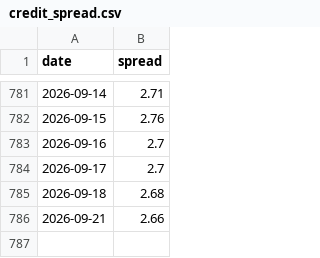
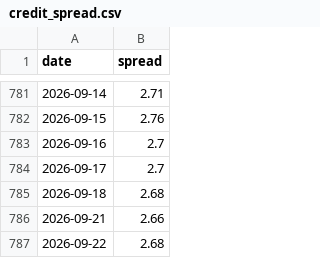
Before and after one commit to srikarnadella/sp500-screener, a CSV file: docs/data/credit_spread.csv, drawn as a sheet; only a part is shown, gaps mark what is left out; the diff names each change by its address in the sheet, - before the commit and + after, or states it on an @@ line.

```diff
--- a/docs/data/credit_spread.csv
+++ b/docs/data/credit_spread.csv
+row 787: 2026-09-22 | 2.68
```
Also changed, not shown: docs/data/dip_results.csv, docs/data/screen_latest.csv, 5 other files.
